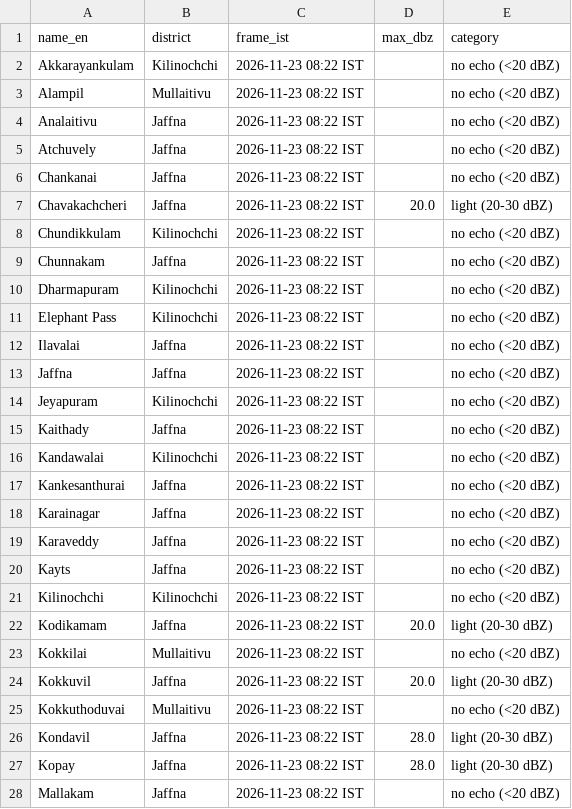
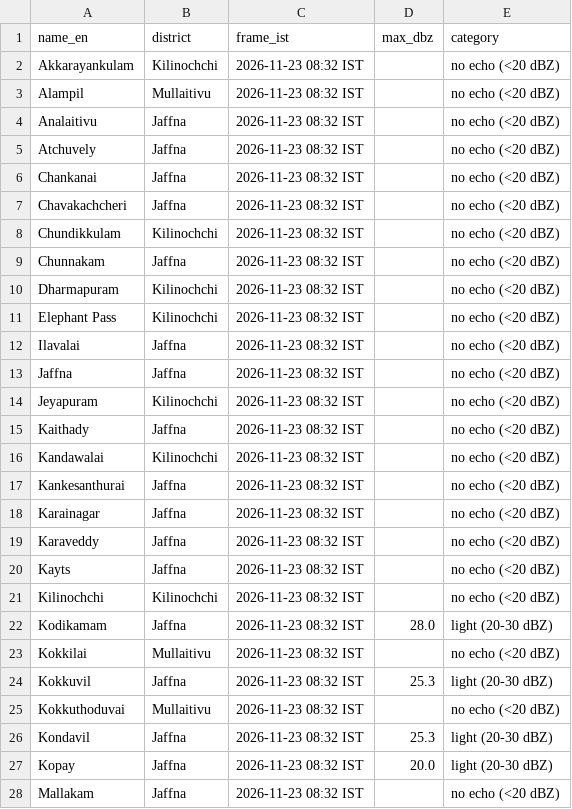
Before and after one commit to GThinesh/northern-radar, a CSV file: data/latest.csv, drawn as a sheet; only a part is shown; the diff covers the shown part only.

```diff
--- a/data/latest.csv
+++ b/data/latest.csv
@@ -1,28 +1,28 @@
 name_en,district,frame_ist,max_dbz,category
-Akkarayankulam,Kilinochchi,2026-11-23 08:22 IST,,no echo (<20 dBZ)
-Alampil,Mullaitivu,2026-11-23 08:22 IST,,no echo (<20 dBZ)
-Analaitivu,Jaffna,2026-11-23 08:22 IST,,no echo (<20 dBZ)
-Atchuvely,Jaffna,2026-11-23 08:22 IST,,no echo (<20 dBZ)
-Chankanai,Jaffna,2026-11-23 08:22 IST,,no echo (<20 dBZ)
-Chavakachcheri,Jaffna,2026-11-23 08:22 IST,20.0,light (20-30 dBZ)
-Chundikkulam,Kilinochchi,2026-11-23 08:22 IST,,no echo (<20 dBZ)
-Chunnakam,Jaffna,2026-11-23 08:22 IST,,no echo (<20 dBZ)
-Dharmapuram,Kilinochchi,2026-11-23 08:22 IST,,no echo (<20 dBZ)
-Elephant Pass,Kilinochchi,2026-11-23 08:22 IST,,no echo (<20 dBZ)
-Ilavalai,Jaffna,2026-11-23 08:22 IST,,no echo (<20 dBZ)
-Jaffna,Jaffna,2026-11-23 08:22 IST,,no echo (<20 dBZ)
-Jeyapuram,Kilinochchi,2026-11-23 08:22 IST,,no echo (<20 dBZ)
-Kaithady,Jaffna,2026-11-23 08:22 IST,,no echo (<20 dBZ)
-Kandawalai,Kilinochchi,2026-11-23 08:22 IST,,no echo (<20 dBZ)
-Kankesanthurai,Jaffna,2026-11-23 08:22 IST,,no echo (<20 dBZ)
-Karainagar,Jaffna,2026-11-23 08:22 IST,,no echo (<20 dBZ)
-Karaveddy,Jaffna,2026-11-23 08:22 IST,,no echo (<20 dBZ)
-Kayts,Jaffna,2026-11-23 08:22 IST,,no echo (<20 dBZ)
-Kilinochchi,Kilinochchi,2026-11-23 08:22 IST,,no echo (<20 dBZ)
-Kodikamam,Jaffna,2026-11-23 08:22 IST,20.0,light (20-30 dBZ)
-Kokkilai,Mullaitivu,2026-11-23 08:22 IST,,no echo (<20 dBZ)
-Kokkuvil,Jaffna,2026-11-23 08:22 IST,20.0,light (20-30 dBZ)
-Kokkuthoduvai,Mullaitivu,2026-11-23 08:22 IST,,no echo (<20 dBZ)
-Kondavil,Jaffna,2026-11-23 08:22 IST,28.0,light (20-30 dBZ)
-Kopay,Jaffna,2026-11-23 08:22 IST,28.0,light (20-30 dBZ)
-Mallakam,Jaffna,2026-11-23 08:22 IST,,no echo (<20 dBZ)
+Akkarayankulam,Kilinochchi,2026-11-23 08:32 IST,,no echo (<20 dBZ)
+Alampil,Mullaitivu,2026-11-23 08:32 IST,,no echo (<20 dBZ)
+Analaitivu,Jaffna,2026-11-23 08:32 IST,,no echo (<20 dBZ)
+Atchuvely,Jaffna,2026-11-23 08:32 IST,,no echo (<20 dBZ)
+Chankanai,Jaffna,2026-11-23 08:32 IST,,no echo (<20 dBZ)
+Chavakachcheri,Jaffna,2026-11-23 08:32 IST,,no echo (<20 dBZ)
+Chundikkulam,Kilinochchi,2026-11-23 08:32 IST,,no echo (<20 dBZ)
+Chunnakam,Jaffna,2026-11-23 08:32 IST,,no echo (<20 dBZ)
+Dharmapuram,Kilinochchi,2026-11-23 08:32 IST,,no echo (<20 dBZ)
+Elephant Pass,Kilinochchi,2026-11-23 08:32 IST,,no echo (<20 dBZ)
+Ilavalai,Jaffna,2026-11-23 08:32 IST,,no echo (<20 dBZ)
+Jaffna,Jaffna,2026-11-23 08:32 IST,,no echo (<20 dBZ)
+Jeyapuram,Kilinochchi,2026-11-23 08:32 IST,,no echo (<20 dBZ)
+Kaithady,Jaffna,2026-11-23 08:32 IST,,no echo (<20 dBZ)
+Kandawalai,Kilinochchi,2026-11-23 08:32 IST,,no echo (<20 dBZ)
+Kankesanthurai,Jaffna,2026-11-23 08:32 IST,,no echo (<20 dBZ)
+Karainagar,Jaffna,2026-11-23 08:32 IST,,no echo (<20 dBZ)
+Karaveddy,Jaffna,2026-11-23 08:32 IST,,no echo (<20 dBZ)
+Kayts,Jaffna,2026-11-23 08:32 IST,,no echo (<20 dBZ)
+Kilinochchi,Kilinochchi,2026-11-23 08:32 IST,,no echo (<20 dBZ)
+Kodikamam,Jaffna,2026-11-23 08:32 IST,28.0,light (20-30 dBZ)
+Kokkilai,Mullaitivu,2026-11-23 08:32 IST,,no echo (<20 dBZ)
+Kokkuvil,Jaffna,2026-11-23 08:32 IST,25.3,light (20-30 dBZ)
+Kokkuthoduvai,Mullaitivu,2026-11-23 08:32 IST,,no echo (<20 dBZ)
+Kondavil,Jaffna,2026-11-23 08:32 IST,25.3,light (20-30 dBZ)
+Kopay,Jaffna,2026-11-23 08:32 IST,20.0,light (20-30 dBZ)
+Mallakam,Jaffna,2026-11-23 08:32 IST,,no echo (<20 dBZ)
```
Also changed, not shown: 46 edited cells elsewhere in this file, data/frames.csv, 7 other files.
